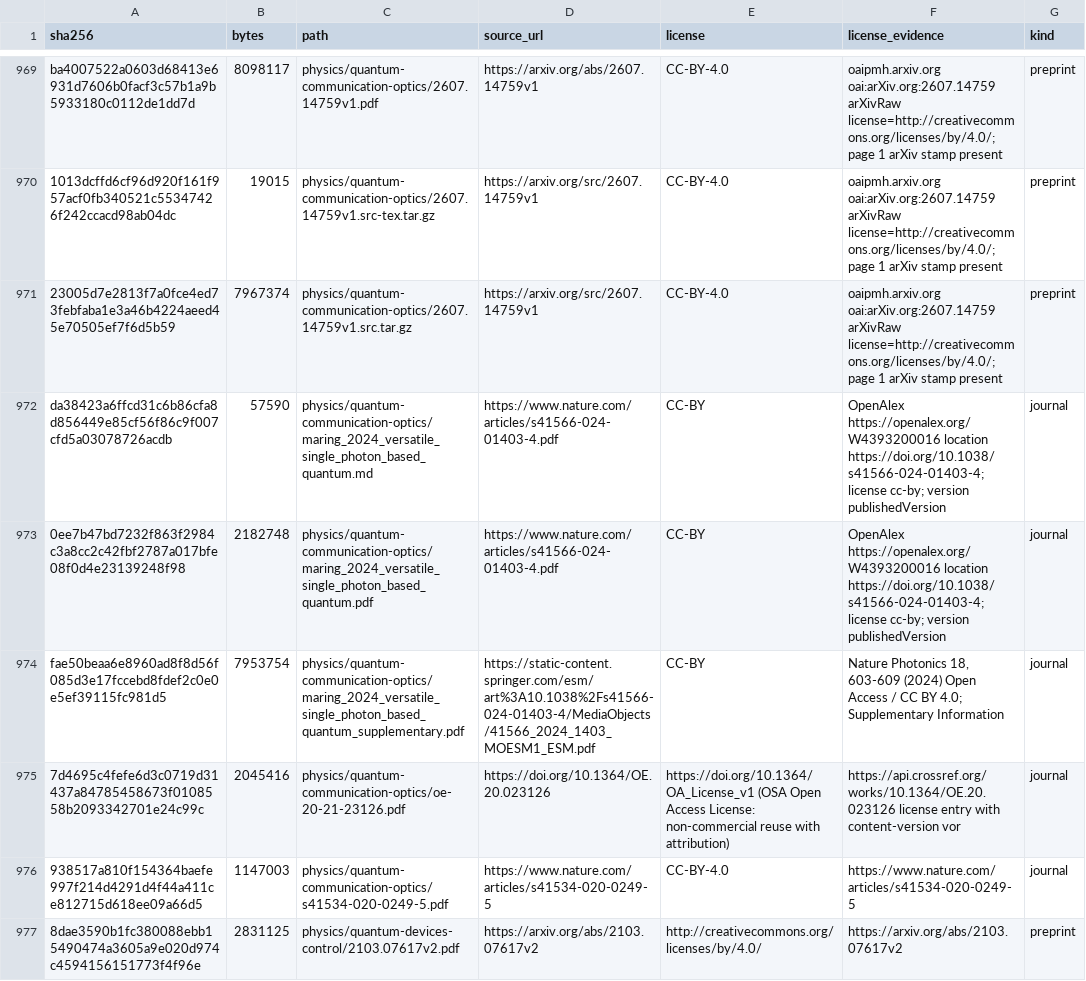
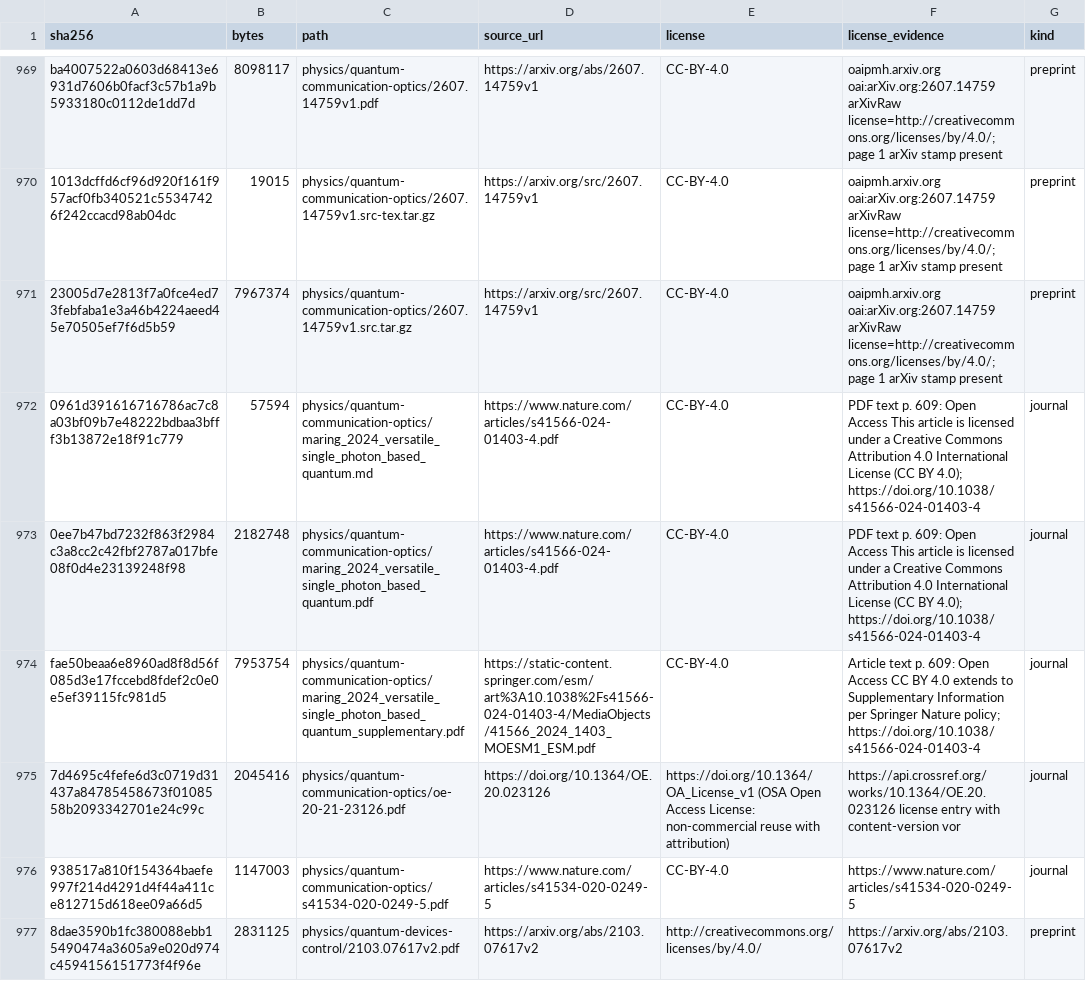
Before and after one commit to Oichkatzelesfrettschen/gororoba-documents-public, a TSV file: manifest.tsv, drawn as a sheet; only a part is shown, gaps mark what is left out.

Commit message:
physics: bind Maring et al. (2024) manifest rows to article CC statement

```diff
--- a/manifest.tsv
+++ b/manifest.tsv
@@ -971,5 +971,5 @@ ba4007522a0603d68413e6931d7606b0facf3c57b1a9b5933180c0112de1dd7d	8098117	physics
 23005d7e2813f7a0fce4ed73febfaba1e3a46b4224aeed45e70505ef7f6d5b59	7967374	physics/quantum-communication-optics/2607.14759v1.src.tar.gz	https://arxiv.org/src/2607.14759v1	CC-BY-4.0	oaipmh.arxiv.org oai:arXiv.org:2607.14759 arXivRaw license=http://creativecommons.org/licenses/by/4.0/; page 1 arXiv stamp present	preprint
-da38423a6ffcd31c6b86cfa8d856449e85cf56f86c9f007cfd5a03078726acdb	57590	physics/quantum-communication-optics/maring_2024_versatile_single_photon_based_quantum.md	https://www.nature.com/articles/s41566-024-01403-4.pdf	CC-BY	OpenAlex https://openalex.org/W4393200016 location https://doi.org/10.1038/s41566-024-01403-4; license cc-by; version publishedVersion	journal
-0ee7b47bd7232f863f2984c3a8cc2c42fbf2787a017bfe08f0d4e23139248f98	2182748	physics/quantum-communication-optics/maring_2024_versatile_single_photon_based_quantum.pdf	https://www.nature.com/articles/s41566-024-01403-4.pdf	CC-BY	OpenAlex https://openalex.org/W4393200016 location https://doi.org/10.1038/s41566-024-01403-4; license cc-by; version publishedVersion	journal
-fae50beaa6e8960ad8f8d56f085d3e17fccebd8fdef2c0e0e5ef39115fc981d5	7953754	physics/quantum-communication-optics/maring_2024_versatile_single_photon_based_quantum_supplementary.pdf	https://static-content.springer.com/esm/art%3A10.1038%2Fs41566-024-01403-4/MediaObjects/41566_2024_1403_MOESM1_ESM.pdf	CC-BY	Nature Photonics 18, 603-609 (2024) Open Access / CC BY 4.0; Supplementary Information	journal
+0961d391616716786ac7c8a03bf09b7e48222bdbaa3bfff3b13872e18f91c779	57594	physics/quantum-communication-optics/maring_2024_versatile_single_photon_based_quantum.md	https://www.nature.com/articles/s41566-024-01403-4.pdf	CC-BY-4.0	PDF text p. 609: Open Access This article is licensed under a Creative Commons Attribution 4.0 International License (CC BY 4.0); https://doi.org/10.1038/s41566-024-01403-4	journal
+0ee7b47bd7232f863f2984c3a8cc2c42fbf2787a017bfe08f0d4e23139248f98	2182748	physics/quantum-communication-optics/maring_2024_versatile_single_photon_based_quantum.pdf	https://www.nature.com/articles/s41566-024-01403-4.pdf	CC-BY-4.0	PDF text p. 609: Open Access This article is licensed under a Creative Commons Attribution 4.0 International License (CC BY 4.0); https://doi.org/10.1038/s41566-024-01403-4	journal
+fae50beaa6e8960ad8f8d56f085d3e17fccebd8fdef2c0e0e5ef39115fc981d5	7953754	physics/quantum-communication-optics/maring_2024_versatile_single_photon_based_quantum_supplementary.pdf	https://static-content.springer.com/esm/art%3A10.1038%2Fs41566-024-01403-4/MediaObjects/41566_2024_1403_MOESM1_ESM.pdf	CC-BY-4.0	Article text p. 609: Open Access CC BY 4.0 extends to Supplementary Information per Springer Nature policy; https://doi.org/10.1038/s41566-024-01403-4	journal
 7d4695c4fefe6d3c0719d31437a84785458673f0108558b2093342701e24c99c	2045416	physics/quantum-communication-optics/oe-20-21-23126.pdf	https://doi.org/10.1364/OE.20.023126	https://doi.org/10.1364/OA_License_v1 (OSA Open Access License: non-commercial reuse with attribution)	https://api.crossref.org/works/10.1364/OE.20.023126 license entry with content-version vor	journal
```
Also changed, not shown: 1 other file.
